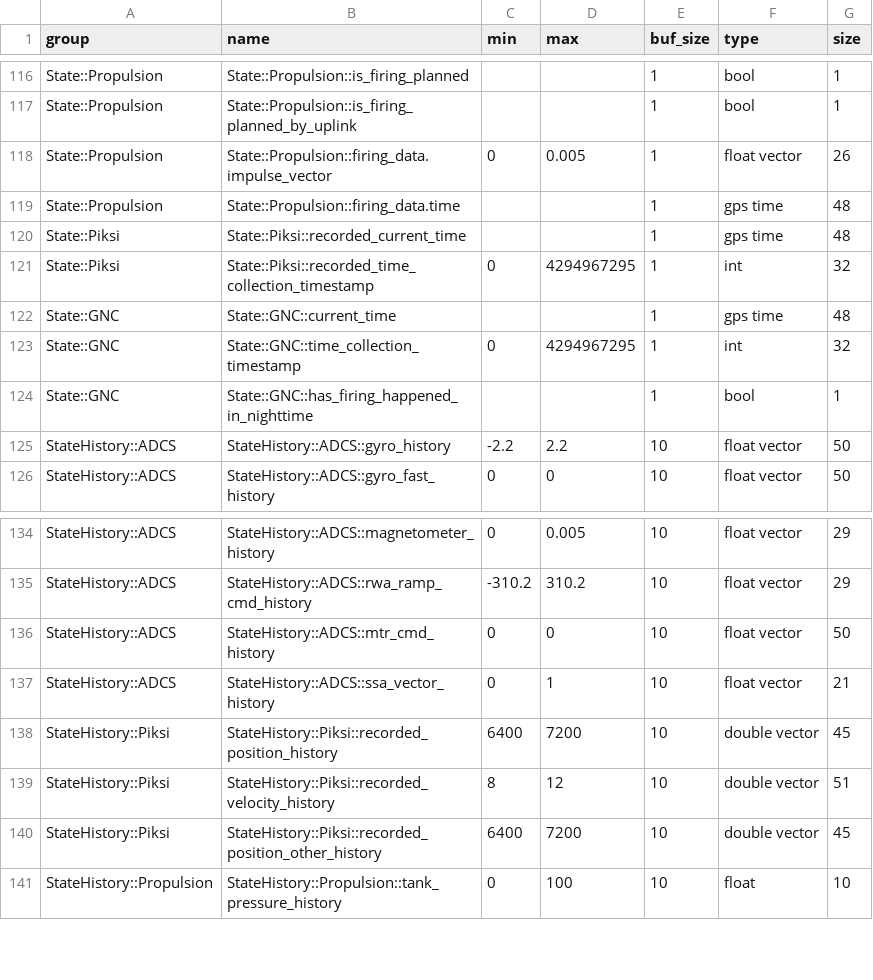
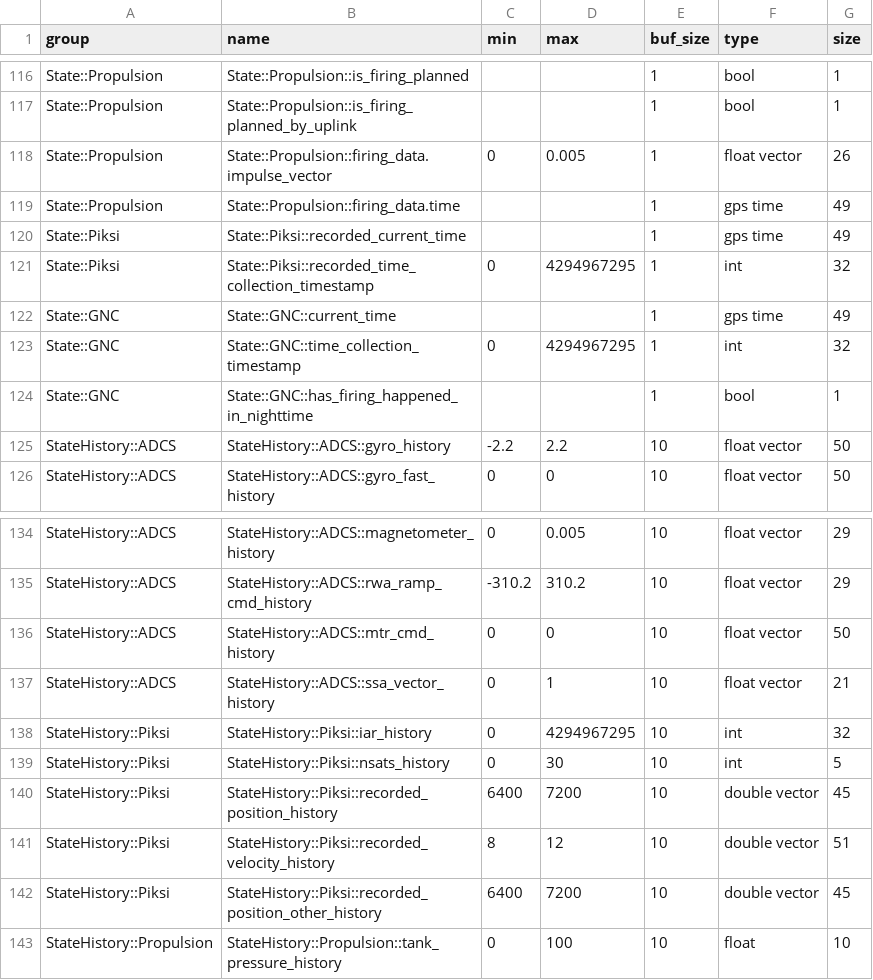
Before and after one commit to pathfinder-for-autonomous-navigation/FlightSoftware, a CSV file: src/FCCode/comms/autogen/downlink/downlink_fields.csv, drawn as a sheet; only a part is shown, gaps mark what is left out; the diff covers the shown part only.

```diff
--- a/src/FCCode/comms/autogen/downlink/downlink_fields.csv
+++ b/src/FCCode/comms/autogen/downlink/downlink_fields.csv
@@ -118,6 +118,6 @@ State::Propulsion,State::Propulsion::is_firing_planned_by_uplink,,,1,bool,1
 State::Propulsion,State::Propulsion::firing_data.impulse_vector,0,0.005,1,float vector,26
-State::Propulsion,State::Propulsion::firing_data.time,,,1,gps time,48
-State::Piksi,State::Piksi::recorded_current_time,,,1,gps time,48
+State::Propulsion,State::Propulsion::firing_data.time,,,1,gps time,49
+State::Piksi,State::Piksi::recorded_current_time,,,1,gps time,49
 State::Piksi,State::Piksi::recorded_time_collection_timestamp,0,4294967295,1,int,32
-State::GNC,State::GNC::current_time,,,1,gps time,48
+State::GNC,State::GNC::current_time,,,1,gps time,49
 State::GNC,State::GNC::time_collection_timestamp,0,4294967295,1,int,32
@@ -137,2 +137,4 @@ StateHistory::ADCS,StateHistory::ADCS::mtr_cmd_history,0,0,10,float vector,50
 StateHistory::ADCS,StateHistory::ADCS::ssa_vector_history,0,1,10,float vector,21
+StateHistory::Piksi,StateHistory::Piksi::iar_history,0,4294967295,10,int,32
+StateHistory::Piksi,StateHistory::Piksi::nsats_history,0,30,10,int,5
 StateHistory::Piksi,StateHistory::Piksi::recorded_position_history,6400,7200,10,double vector,45
```
Also changed, not shown: 23 added rows and 1 edited cell elsewhere in this file, 15 other files.
